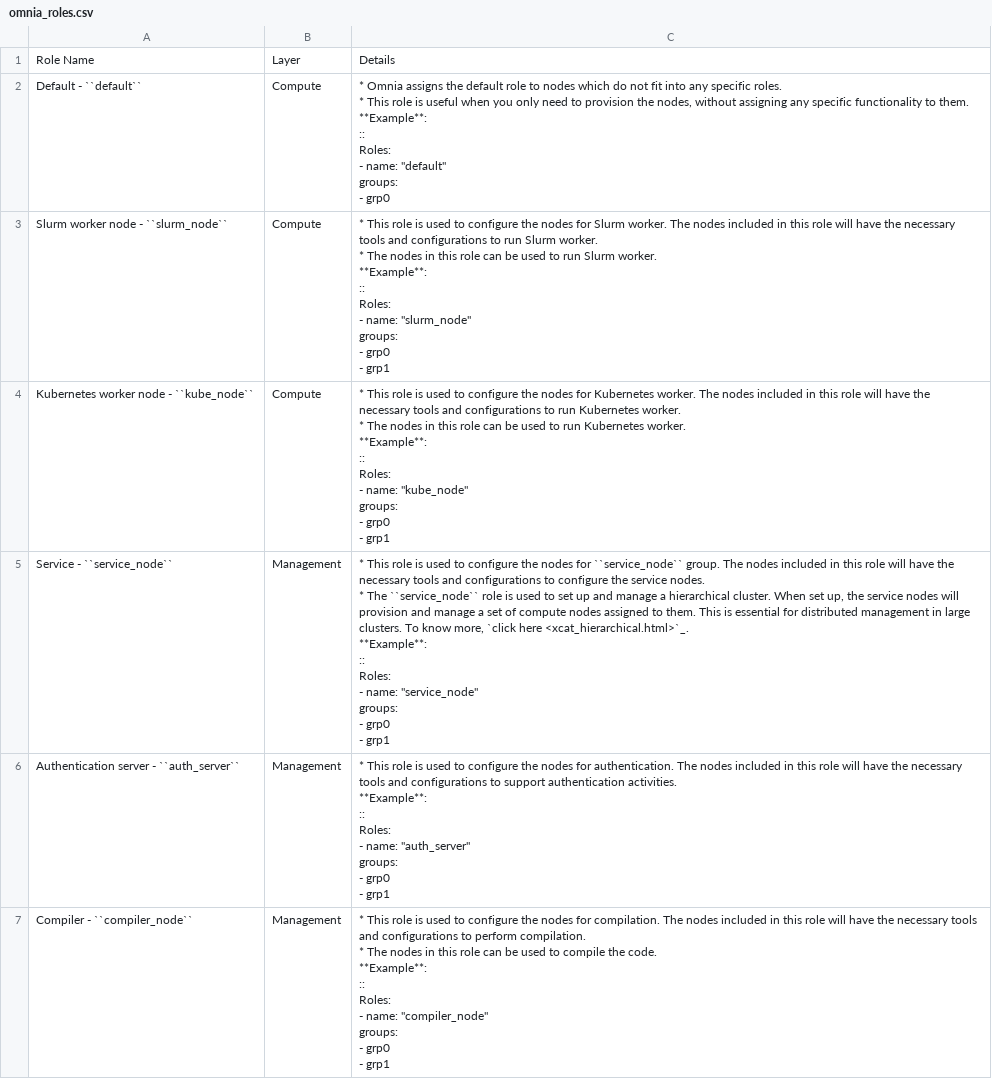
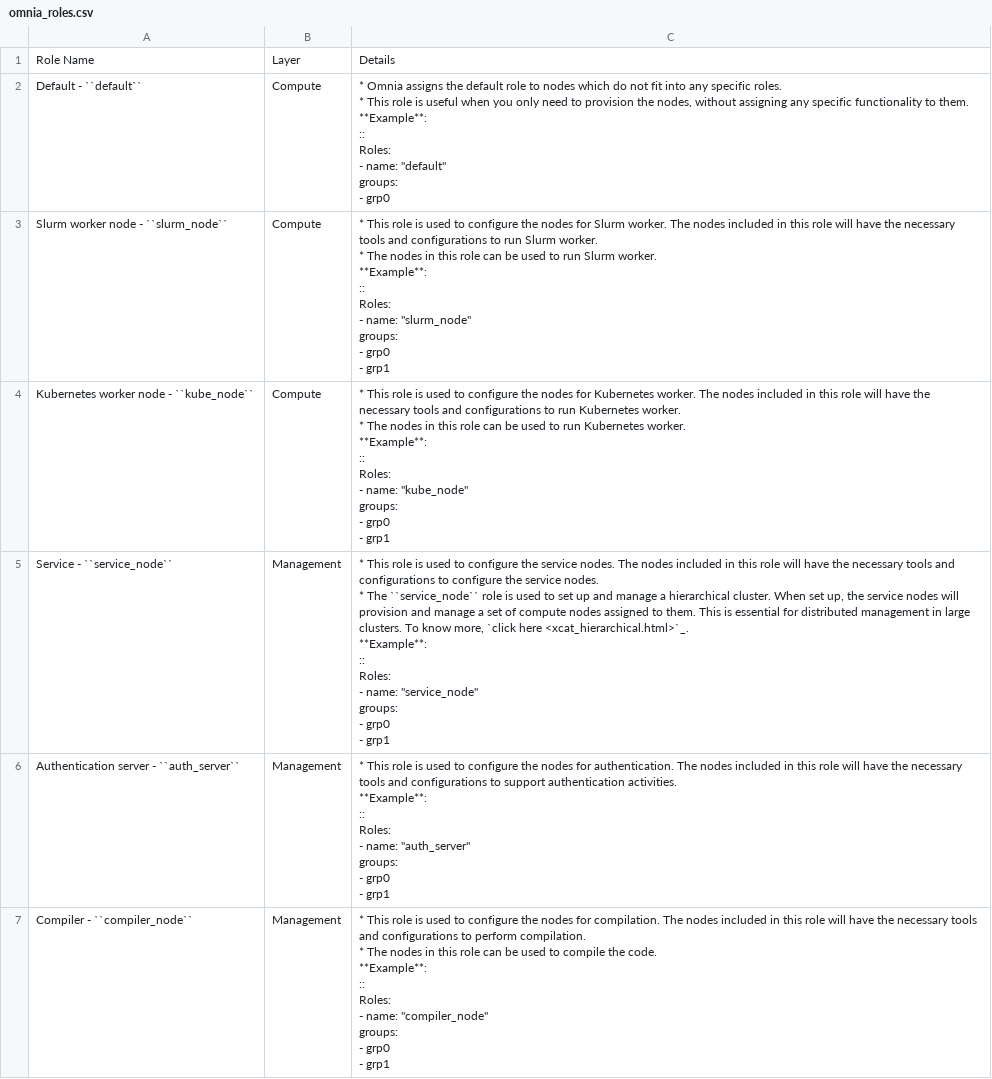
Before and after one commit to vasanthsathya/omnia, a CSV file: docs/source/Tables/omnia_roles.csv, drawn as a sheet; only a part is shown.

Commit message:
doc updates

```diff
--- a/docs/source/Tables/omnia_roles.csv
+++ b/docs/source/Tables/omnia_roles.csv
@@ -30,12 +30,12 @@ Kubernetes worker node - ``kube_node``,Compute,"* This role is used to configure
       - grp1"
-Service - ``service_node``,Management,"* This role is used to configure the nodes for ``service_node`` group. The nodes included in this role will have the necessary tools and configurations to configure the service nodes.
-* The ``service_node`` role is used to set up and manage a hierarchical cluster. When set up, the service nodes will provision and manage a set of compute nodes assigned to them. This is essential for distributed management in large clusters. To know more, `click here <xcat_hierarchical.html>`_.
-
-**Example**:
-::
-    Roles:
-  - name: ""service_node""
-    groups:
-      - grp0
-      - grp1"
+Service - ``service_node``,Management,"* This role is used to configure the service nodes. The nodes included in this role will have the necessary tools and configurations to configure the service nodes.
+* The ``service_node`` role is used to set up and manage a hierarchical cluster. When set up, the service nodes will provision and manage a set of compute nodes assigned to them. This is essential for distributed management in large clusters. To know more, `click here <xcat_hierarchical.html>`_.
+
+**Example**:
+::
+    Roles:
+  - name: ""service_node""
+    groups:
+      - grp0
+      - grp1"
 Authentication server - ``auth_server``,Management,"* This role is used to configure the nodes for authentication. The nodes included in this role will have the necessary tools and configurations to support authentication activities.
```
